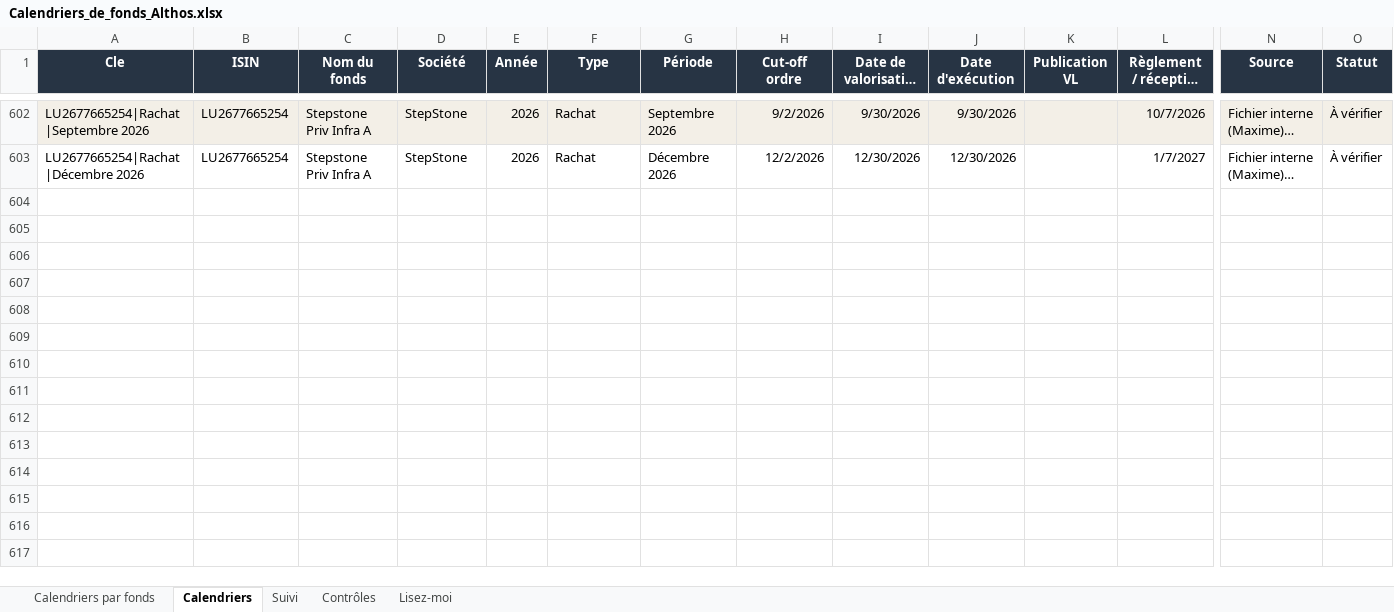
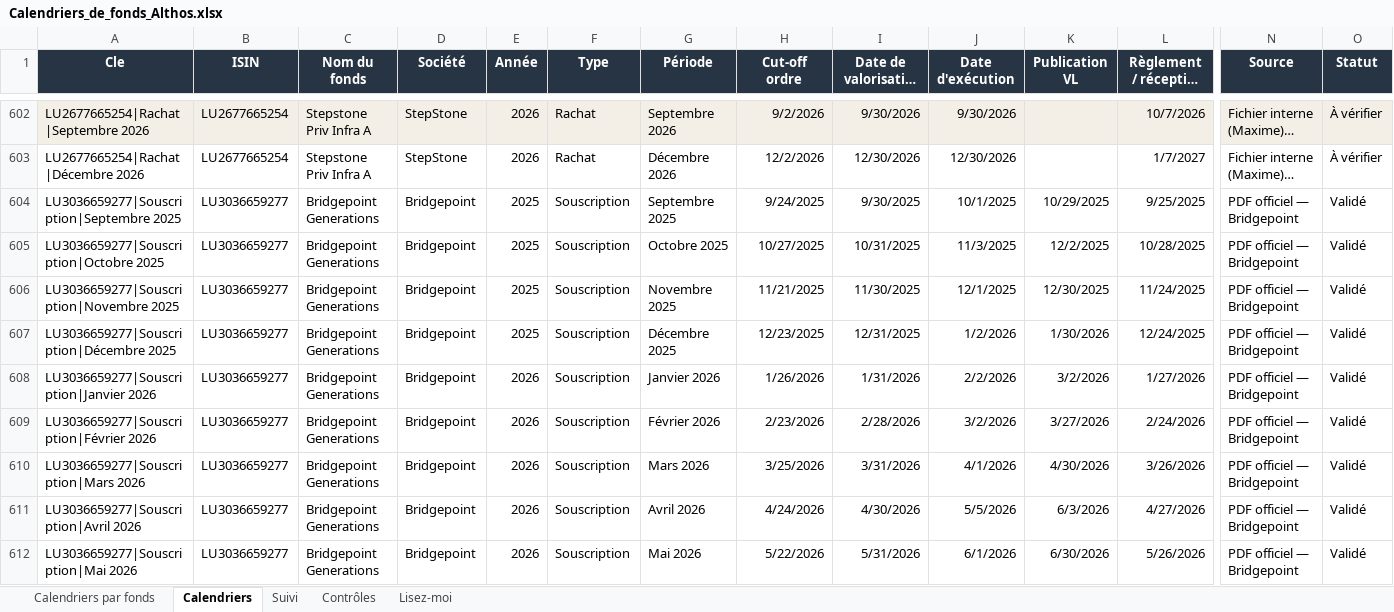
Before and after one commit to juju2az123-tech/projet-automatisation-fond-non-cot-, an Excel workbook: source/Calendriers_de_fonds_Althos.xlsx, sheet Calendriers, drawn as a sheet; only a part is shown, gaps mark what is left out; long unchanged cells end in …; values as stored, in another font and other column widths than the file's, no borders; table styles not drawn; rows hold the shown columns only; the diff covers the shown part only; the diff names each change by its address in the sheet, - before the commit and + after, or states it on an @@ line.

```diff
--- a/source/Calendriers_de_fonds_Althos.xlsx (sheet Calendriers)
+++ b/source/Calendriers_de_fonds_Althos.xlsx (sheet Calendriers)
+row 604: LU3036659277|Souscription|Septembre 2025 | LU3036659277 | Bridgepoint Generations | Bridgepoint | 2025 | Souscription | Septembre 2025 | 9/24/2025 | 9/30/2025 | 10/1/2025 | 10/29/2025 | 9/25/2025 | PDF officiel — Bridgepoint | Validé
+row 605: LU3036659277|Souscription|Octobre 2025 | LU3036659277 | Bridgepoint Generations | Bridgepoint | 2025 | Souscription | Octobre 2025 | 10/27/2025 | 10/31/2025 | 11/3/2025 | 12/2/2025 | 10/28/2025 | PDF officiel — Bridgepoint | Validé
+row 606: LU3036659277|Souscription|Novembre 2025 | LU3036659277 | Bridgepoint Generations | Bridgepoint | 2025 | Souscription | Novembre 2025 | 11/21/2025 | 11/30/2025 | 12/1/2025 | 12/30/2025 | 11/24/2025 | PDF officiel — Bridgepoint | Validé
+row 607: LU3036659277|Souscription|Décembre 2025 | LU3036659277 | Bridgepoint Generations | Bridgepoint | 2025 | Souscription | Décembre 2025 | 12/23/2025 | 12/31/2025 | 1/2/2026 | 1/30/2026 | 12/24/2025 | PDF officiel — Bridgepoint | Validé
+row 608: LU3036659277|Souscription|Janvier 2026 | LU3036659277 | Bridgepoint Generations | Bridgepoint | 2026 | Souscription | Janvier 2026 | 1/26/2026 | 1/31/2026 | 2/2/2026 | 3/2/2026 | 1/27/2026 | PDF officiel — Bridgepoint | Validé
+row 609: LU3036659277|Souscription|Février 2026 | LU3036659277 | Bridgepoint Generations | Bridgepoint | 2026 | Souscription | Février 2026 | 2/23/2026 | 2/28/2026 | 3/2/2026 | 3/27/2026 | 2/24/2026 | PDF officiel — Bridgepoint | Validé
+row 610: LU3036659277|Souscription|Mars 2026 | LU3036659277 | Bridgepoint Generations | Bridgepoint | 2026 | Souscription | Mars 2026 | 3/25/2026 | 3/31/2026 | 4/1/2026 | 4/30/2026 | 3/26/2026 | PDF officiel — Bridgepoint | Validé
+row 611: LU3036659277|Souscription|Avril 2026 | LU3036659277 | Bridgepoint Generations | Bridgepoint | 2026 | Souscription | Avril 2026 | 4/24/2026 | 4/30/2026 | 5/5/2026 | 6/3/2026 | 4/27/2026 | PDF officiel — Bridgepoint | Validé
+row 612: LU3036659277|Souscription|Mai 2026 | LU3036659277 | Bridgepoint Generations | Bridgepoint | 2026 | Souscription | Mai 2026 | 5/22/2026 | 5/31/2026 | 6/1/2026 | 6/30/2026 | 5/26/2026 | PDF officiel — Bridgepoint | Validé
```
Also changed, not shown: 103 added rows and 35 edited cells elsewhere in this sheet, sheet Calendriers par fonds, formulas that keep their value, hidden cells, 9 other files.
